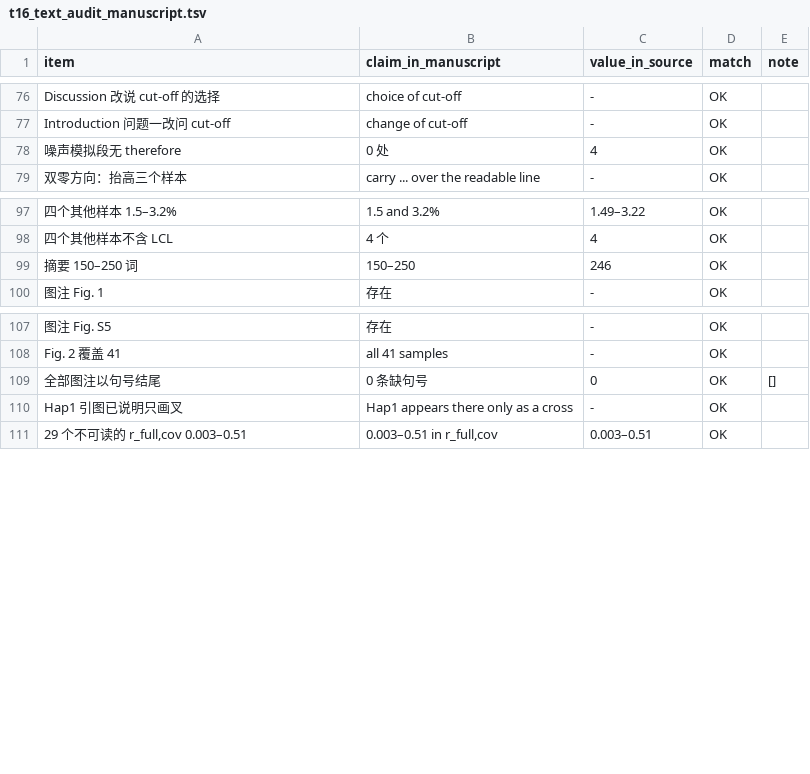
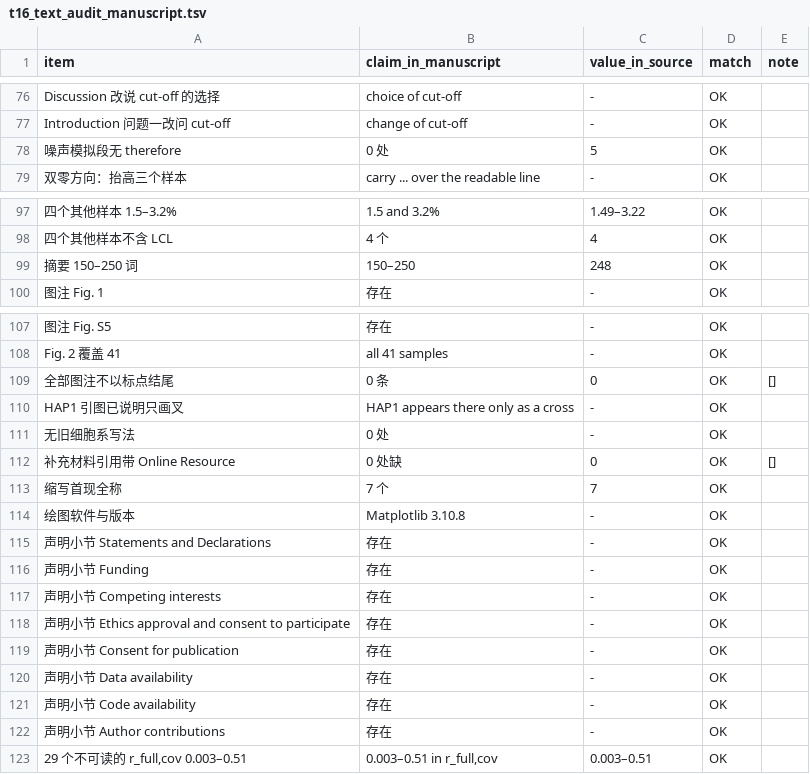
Before and after one commit to YuAn-alt608/LIPA2-11.25, a TSV file: docs/audit/t16_text_audit_manuscript.tsv, drawn as a sheet; only a part is shown, gaps mark what is left out; the diff names each change by its address in the sheet, - before the commit and + after, or states it on an @@ line.

Commit message:
r33: standard cell-line names in text and figures, captions without terminal punctuation, Online Resource citations, declarations restructured, DuBridge 1987 for HEK293T

```diff
--- a/docs/audit/t16_text_audit_manuscript.tsv
+++ b/docs/audit/t16_text_audit_manuscript.tsv
-C78 (value_in_source): 4
+C78 (value_in_source): 5
-C99 (value_in_source): 246
+C99 (value_in_source): 248
-A109 (item): 全部图注以句号结尾
+A109 (item): 全部图注不以标点结尾
-B109 (claim_in_manuscript): 0 条缺句号
+B109 (claim_in_manuscript): 0 条
-A110 (item): Hap1 引图已说明只画叉
+A110 (item): HAP1 引图已说明只画叉
-B110 (claim_in_manuscript): Hap1 appears there only as a cross
+B110 (claim_in_manuscript): HAP1 appears there only as a cross
+row 111: 无旧细胞系写法 | 0 处 | - | OK
+row 112: 补充材料引用带 Online Resource | 0 处缺 | 0 | OK | []
+row 113: 缩写首现全称 | 7 个 | 7 | OK
+row 114: 绘图软件与版本 | Matplotlib 3.10.8 | - | OK
+row 115: 声明小节 Statements and Declarations | 存在 | - | OK
+row 116: 声明小节 Funding | 存在 | - | OK
+row 117: 声明小节 Competing interests | 存在 | - | OK
+row 118: 声明小节 Ethics approval and consent to participate | 存在 | - | OK
+row 119: 声明小节 Consent for publication | 存在 | - | OK
+row 120: 声明小节 Data availability | 存在 | - | OK
+row 121: 声明小节 Code availability | 存在 | - | OK
+row 122: 声明小节 Author contributions | 存在 | - | OK
```
Also changed, not shown: 35 other files.
